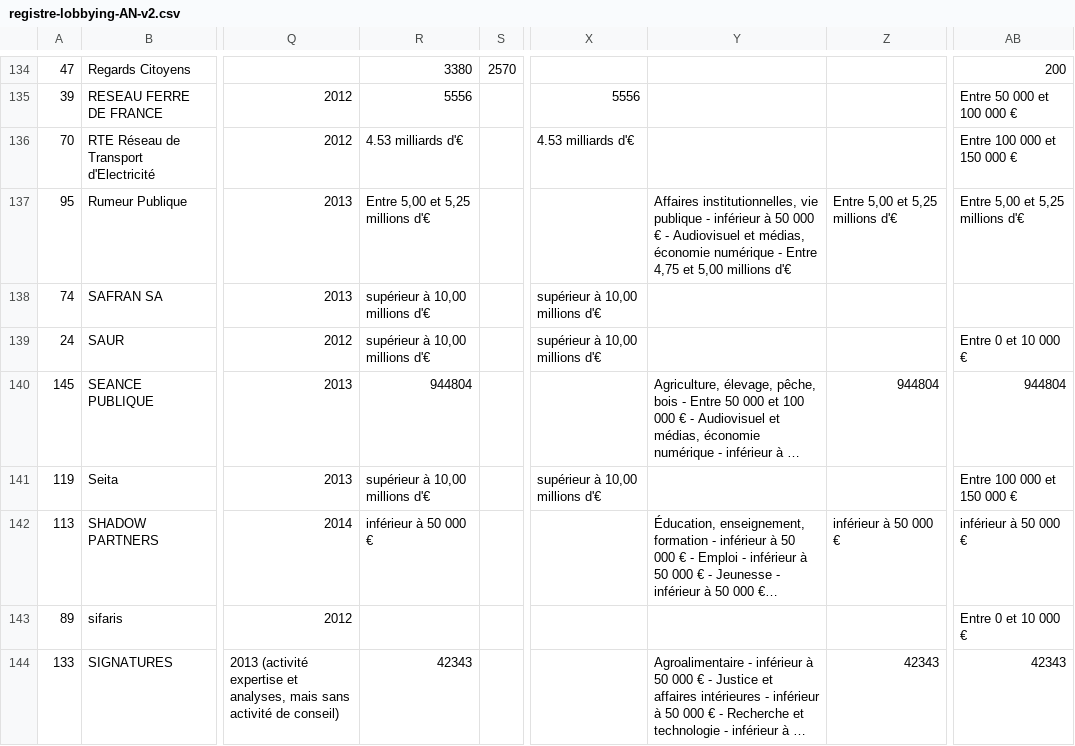
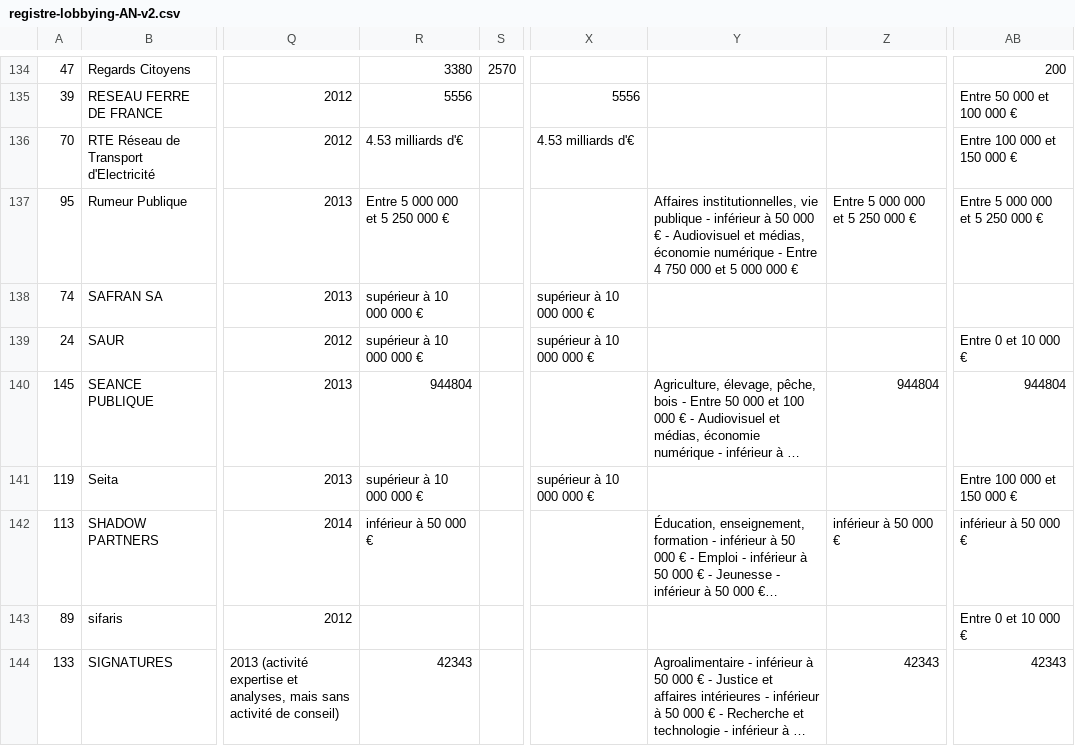
Before and after one commit to regardscitoyens/registres-lobbying, a CSV file: data/registre-lobbying-AN-v2.csv, drawn as a sheet; only a part is shown, gaps mark what is left out; long unchanged cells end in …; the diff covers the shown part only; the diff names each change by its address in the sheet, - before the commit and + after, or states it on an @@ line.

Commit message:
update registre

```diff
--- a/data/registre-lobbying-AN-v2.csv
+++ b/data/registre-lobbying-AN-v2.csv
-R137: Entre 5,00 et 5,25 millions d'€
+R137: Entre 5 000 000 et 5 250 000 €
-Y137: …- Entre 4,75 et 5,00 millions d'€
+Y137: …- Entre 4 750 000 et 5 000 000 €
-Z137: Entre 5,00 et 5,25 millions d'€
+Z137: Entre 5 000 000 et 5 250 000 €
-AB137: Entre 5,00 et 5,25 millions d'€
+AB137: Entre 5 000 000 et 5 250 000 €
-R138:R139: supérieur à 10,00 millions d'€
+R138:R139: supérieur à 10 000 000 €
-X138:X139: supérieur à 10,00 millions d'€
+X138:X139: supérieur à 10 000 000 €
-R141: supérieur à 10,00 millions d'€
+R141: supérieur à 10 000 000 €
-X141: supérieur à 10,00 millions d'€
+X141: supérieur à 10 000 000 €
```
Also changed, not shown: 52 edited cells elsewhere in this file, 3 other files.
